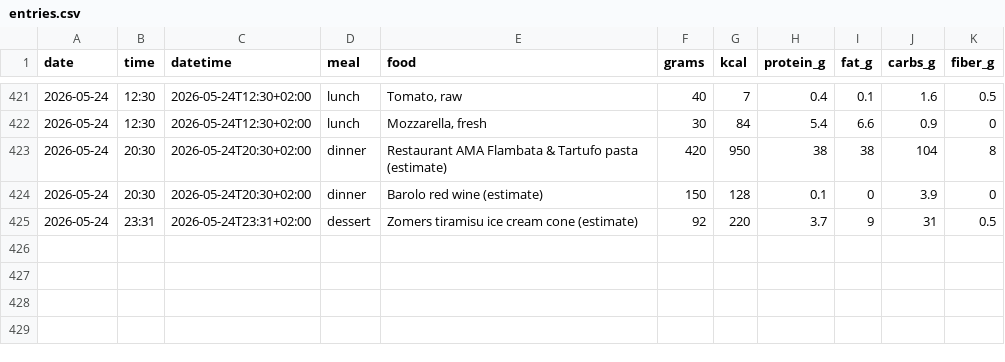
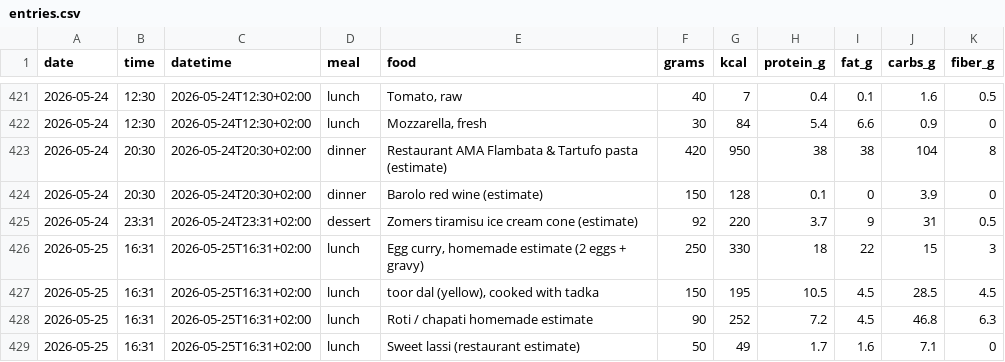
Before and after one commit to AnandChowdhary/food, a CSV file: data/entries.csv, drawn as a sheet; only a part is shown, gaps mark what is left out; the diff names each change by its address in the sheet, - before the commit and + after, or states it on an @@ line.

Commit message:
:card_file_box: Update food log 2026-05-25

```diff
--- a/data/entries.csv
+++ b/data/entries.csv
+row 426: 2026-05-25 | 16:31 | 2026-05-25T16:31+02:00 | lunch | Egg curry, homemade estimate (2 eggs + gravy) | 250 | 330 | 18 | 22 | 15 | 3
+row 427: 2026-05-25 | 16:31 | 2026-05-25T16:31+02:00 | lunch | toor dal (yellow), cooked with tadka | 150 | 195 | 10.5 | 4.5 | 28.5 | 4.5
+row 428: 2026-05-25 | 16:31 | 2026-05-25T16:31+02:00 | lunch | Roti / chapati homemade estimate | 90 | 252 | 7.2 | 4.5 | 46.8 | 6.3
+row 429: 2026-05-25 | 16:31 | 2026-05-25T16:31+02:00 | lunch | Sweet lassi (restaurant estimate) | 50 | 49 | 1.7 | 1.6 | 7.1 | 0
```
Also changed, not shown: data/daily.csv, data/meals.csv.
